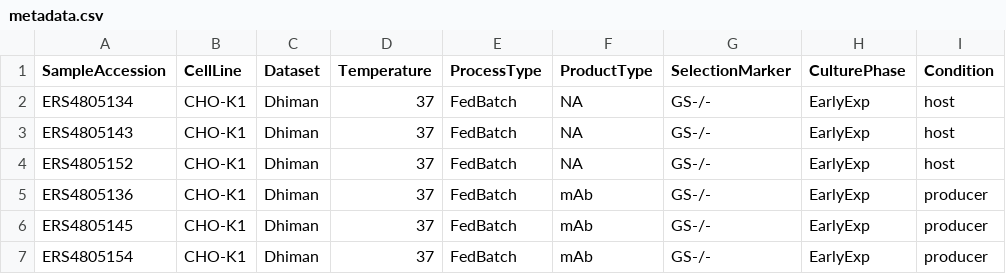
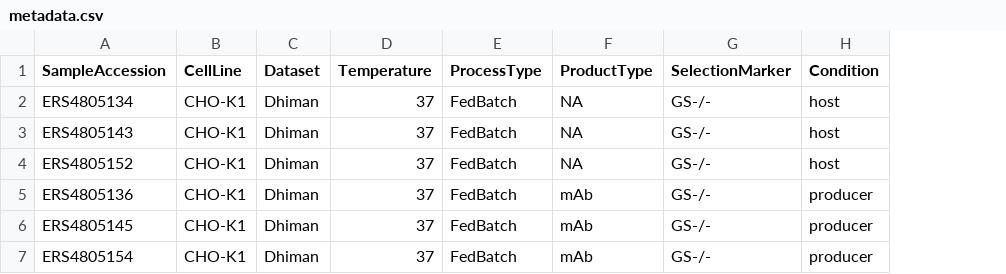
Before and after one commit to NBorthLab/ESACT2026_Transcriptome_Workshop, a CSV file: metadata.csv, drawn as a sheet; the diff names each change by its address in the sheet, - before the commit and + after, or states it on an @@ line.

Commit message:
update metadata

```diff
--- a/metadata.csv
+++ b/metadata.csv
-column H (CulturePhase), rows 2-7: all EarlyExp
```
